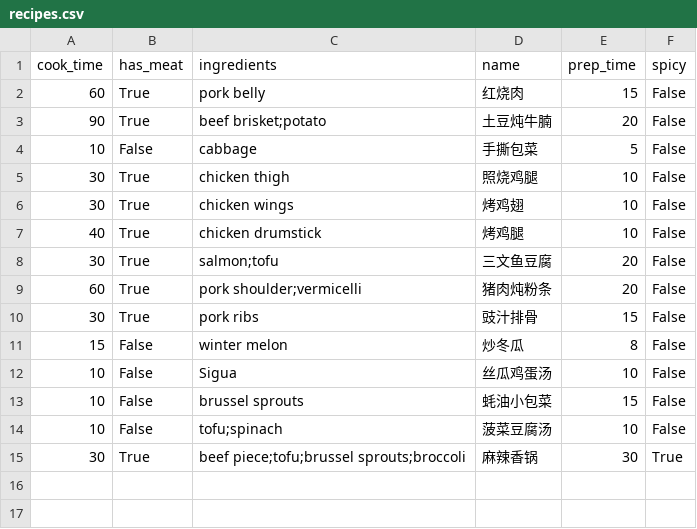
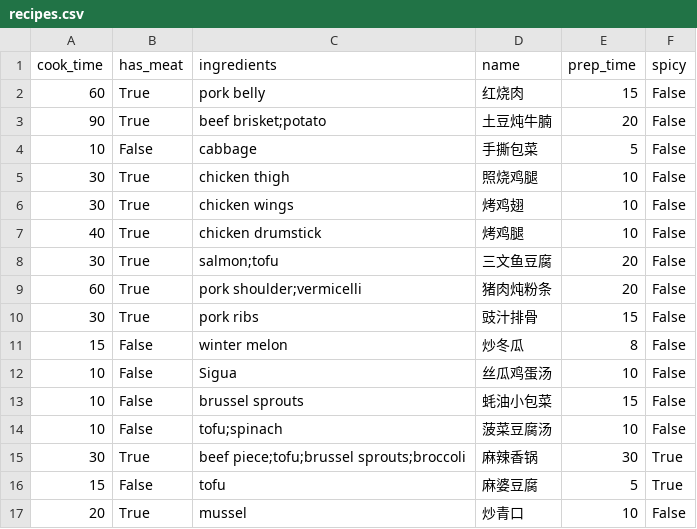
Before and after one commit to yjlinotlazy/eat_what, a CSV file: data/recipes.csv, drawn as a sheet; the diff names each change by its address in the sheet, - before the commit and + after, or states it on an @@ line.

Commit message:
fine tune user interface for adding recipe

```diff
--- a/data/recipes.csv
+++ b/data/recipes.csv
+row 16: 15 | False | tofu | 麻婆豆腐 | 5 | True
+row 17: 20 | True | mussel | 炒青口 | 10 | False
```
Also changed, not shown: 3 other files.
